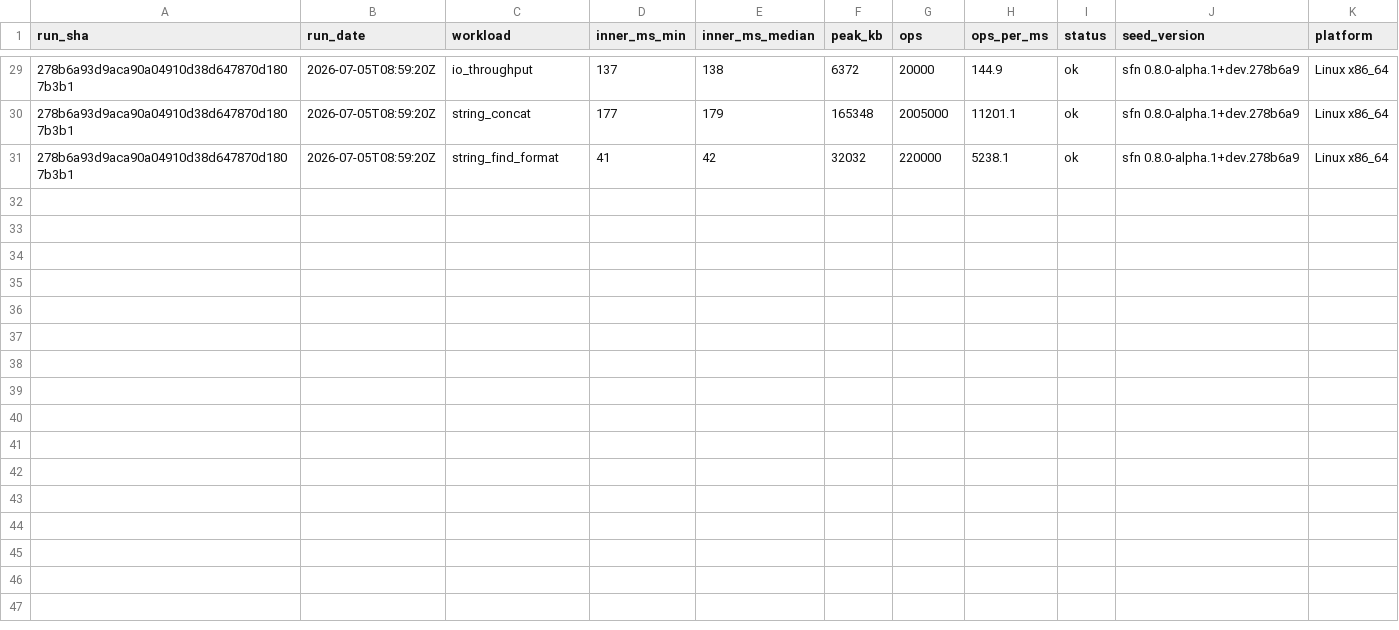
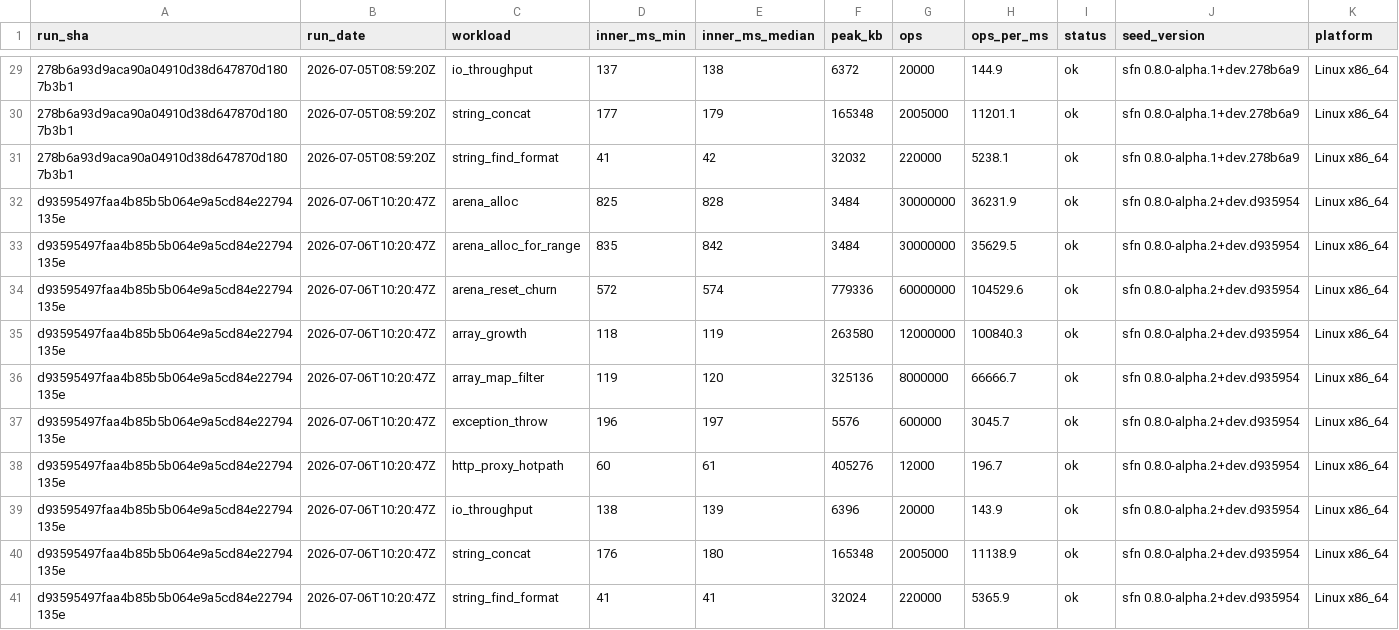
Before and after one commit to SailfinIO/sailfin, a CSV file: runtime.csv, drawn as a sheet; only a part is shown, gaps mark what is left out.

```diff
--- a/runtime.csv
+++ b/runtime.csv
@@ -31 +31,11 @@ run_sha,run_date,workload,inner_ms_min,inner_ms_median,peak_kb,ops,ops_per_ms,st
 278b6a93d9aca90a04910d38d647870d1807b3b1,2026-07-05T08:59:20Z,string_find_format,41,42,32032,220000,5238.1,ok,sfn 0.8.0-alpha.1+dev.278b6a9,Linux x86_64
+d93595497faa4b85b5b064e9a5cd84e22794135e,2026-07-06T10:20:47Z,arena_alloc,825,828,3484,30000000,36231.9,ok,sfn 0.8.0-alpha.2+dev.d935954,Linux x86_64
+d93595497faa4b85b5b064e9a5cd84e22794135e,2026-07-06T10:20:47Z,arena_alloc_for_range,835,842,3484,30000000,35629.5,ok,sfn 0.8.0-alpha.2+dev.d935954,Linux x86_64
+d93595497faa4b85b5b064e9a5cd84e22794135e,2026-07-06T10:20:47Z,arena_reset_churn,572,574,779336,60000000,104529.6,ok,sfn 0.8.0-alpha.2+dev.d935954,Linux x86_64
+d93595497faa4b85b5b064e9a5cd84e22794135e,2026-07-06T10:20:47Z,array_growth,118,119,263580,12000000,100840.3,ok,sfn 0.8.0-alpha.2+dev.d935954,Linux x86_64
+d93595497faa4b85b5b064e9a5cd84e22794135e,2026-07-06T10:20:47Z,array_map_filter,119,120,325136,8000000,66666.7,ok,sfn 0.8.0-alpha.2+dev.d935954,Linux x86_64
+d93595497faa4b85b5b064e9a5cd84e22794135e,2026-07-06T10:20:47Z,exception_throw,196,197,5576,600000,3045.7,ok,sfn 0.8.0-alpha.2+dev.d935954,Linux x86_64
+d93595497faa4b85b5b064e9a5cd84e22794135e,2026-07-06T10:20:47Z,http_proxy_hotpath,60,61,405276,12000,196.7,ok,sfn 0.8.0-alpha.2+dev.d935954,Linux x86_64
+d93595497faa4b85b5b064e9a5cd84e22794135e,2026-07-06T10:20:47Z,io_throughput,138,139,6396,20000,143.9,ok,sfn 0.8.0-alpha.2+dev.d935954,Linux x86_64
+d93595497faa4b85b5b064e9a5cd84e22794135e,2026-07-06T10:20:47Z,string_concat,176,180,165348,2005000,11138.9,ok,sfn 0.8.0-alpha.2+dev.d935954,Linux x86_64
+d93595497faa4b85b5b064e9a5cd84e22794135e,2026-07-06T10:20:47Z,string_find_format,41,41,32024,220000,5365.9,ok,sfn 0.8.0-alpha.2+dev.d935954,Linux x86_64
```
Also changed, not shown: build.csv, 1 other file.
